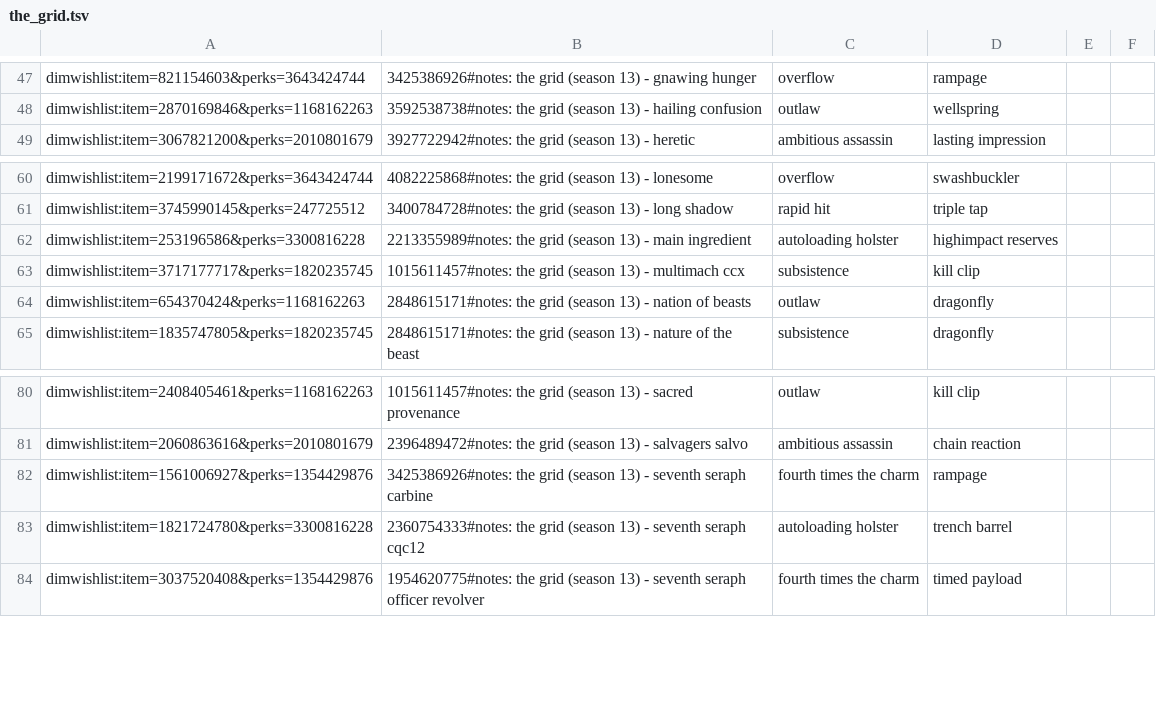
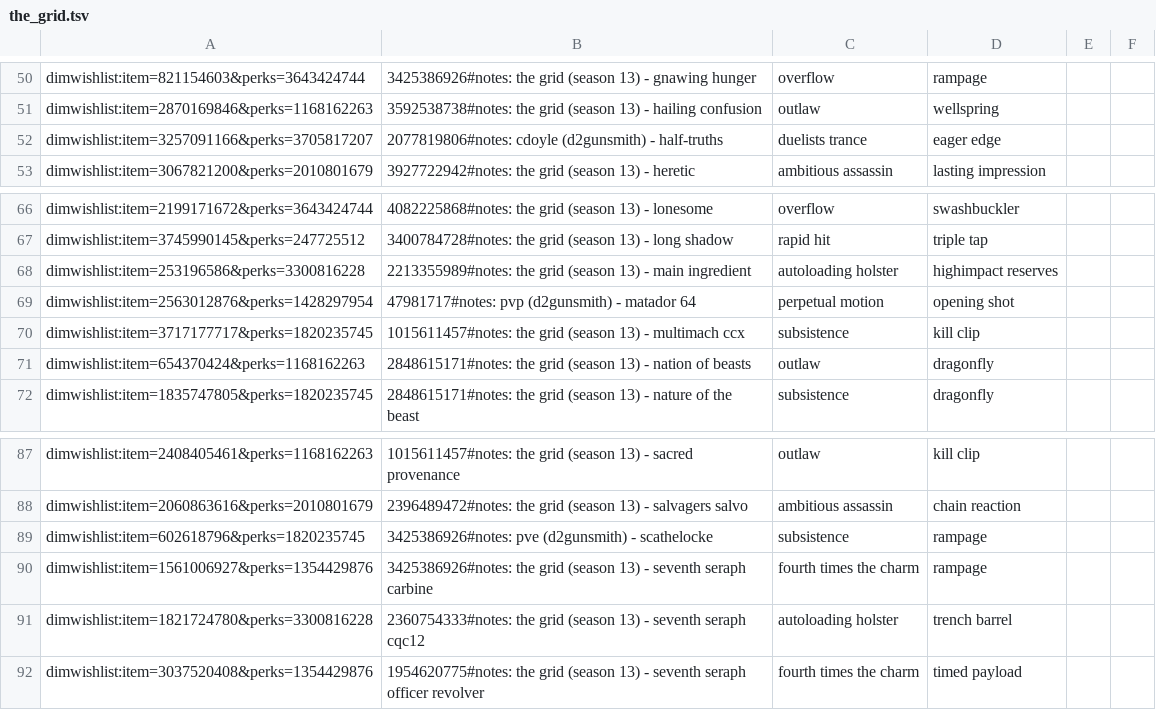
Before and after one commit to markmahoney/the_grid, a TSV file: the_grid.tsv, drawn as a sheet; only a part is shown, gaps mark what is left out; the diff covers the shown part only.

Commit message:
Added some season 15 weapons.
1000 yard stare, fractethyst, half-truths, hung jury sr4, matador 64, scathelocke, the long walk, zephyr

```diff
--- a/the_grid.tsv
+++ b/the_grid.tsv
@@ -48,2 +51,3 @@ dimwishlist:item=821154603&perks=3643424744,3425386926#notes: the grid (season 1
 dimwishlist:item=2870169846&perks=1168162263,3592538738#notes: the grid (season 13) - hailing confusion, outlaw, wellspring
+dimwishlist:item=3257091166&perks=3705817207,2077819806#notes: cdoyle (d2gunsmith) - half-truths, duelists trance, eager edge
 dimwishlist:item=3067821200&perks=2010801679,3927722942#notes: the grid (season 13) - heretic, ambitious assassin, lasting impression
@@ -62,2 +68,3 @@ dimwishlist:item=3745990145&perks=247725512,3400784728#notes: the grid (season 1
 dimwishlist:item=253196586&perks=3300816228,2213355989#notes: the grid (season 13) - main ingredient, autoloading holster, highimpact reserves
+dimwishlist:item=2563012876&perks=1428297954,47981717#notes: pvp (d2gunsmith) - matador 64, perpetual motion, opening shot
 dimwishlist:item=3717177717&perks=1820235745,1015611457#notes: the grid (season 13) - multimach ccx, subsistence, kill clip
@@ -81,2 +88,3 @@ dimwishlist:item=2408405461&perks=1168162263,1015611457#notes: the grid (season
 dimwishlist:item=2060863616&perks=2010801679,2396489472#notes: the grid (season 13) - salvagers salvo, ambitious assassin, chain reaction
+dimwishlist:item=602618796&perks=1820235745,3425386926#notes: pve (d2gunsmith) - scathelocke, subsistence, rampage
 dimwishlist:item=1561006927&perks=1354429876,3425386926#notes: the grid (season 13) - seventh seraph carbine, fourth times the charm, rampage
```
Also changed, not shown: 7 added rows and 1 moved row elsewhere in this file.
